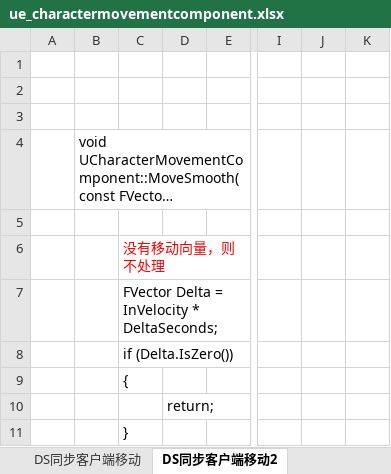
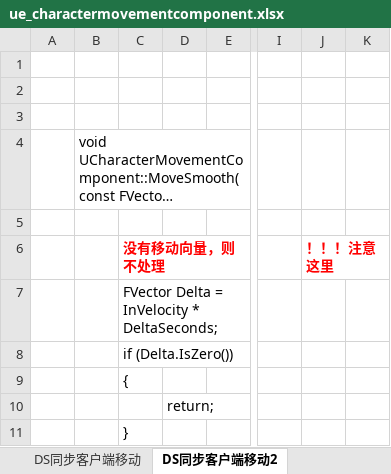
Before and after one commit to guanzhongdaoke/ue, an Excel workbook: doc/ue_charactermovementcomponent.xlsx, sheet DS同步客户端移动2, drawn as a sheet; only a part is shown, gaps mark what is left out; long unchanged cells end in …; values as stored, in another font and other column widths than the file's, no borders; the diff names each change by its address in the sheet, - before the commit and + after, or states it on an @@ line.

```diff
--- a/doc/ue_charactermovementcomponent.xlsx (sheet DS同步客户端移动2)
+++ b/doc/ue_charactermovementcomponent.xlsx (sheet DS同步客户端移动2)
-C6 bold: off
+C6 bold: on
-J6: (empty)
+J6: ！！！注意这里
```
Also changed, not shown: other sheet tabs, doc/ue4_physx.xlsx.
